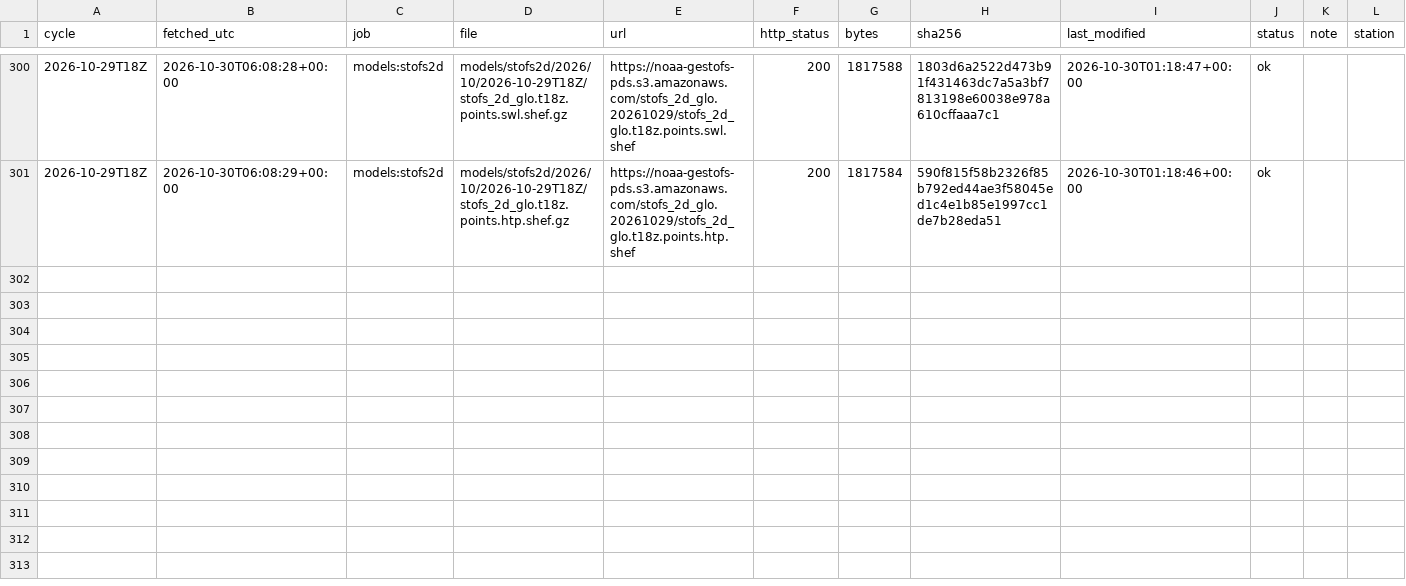
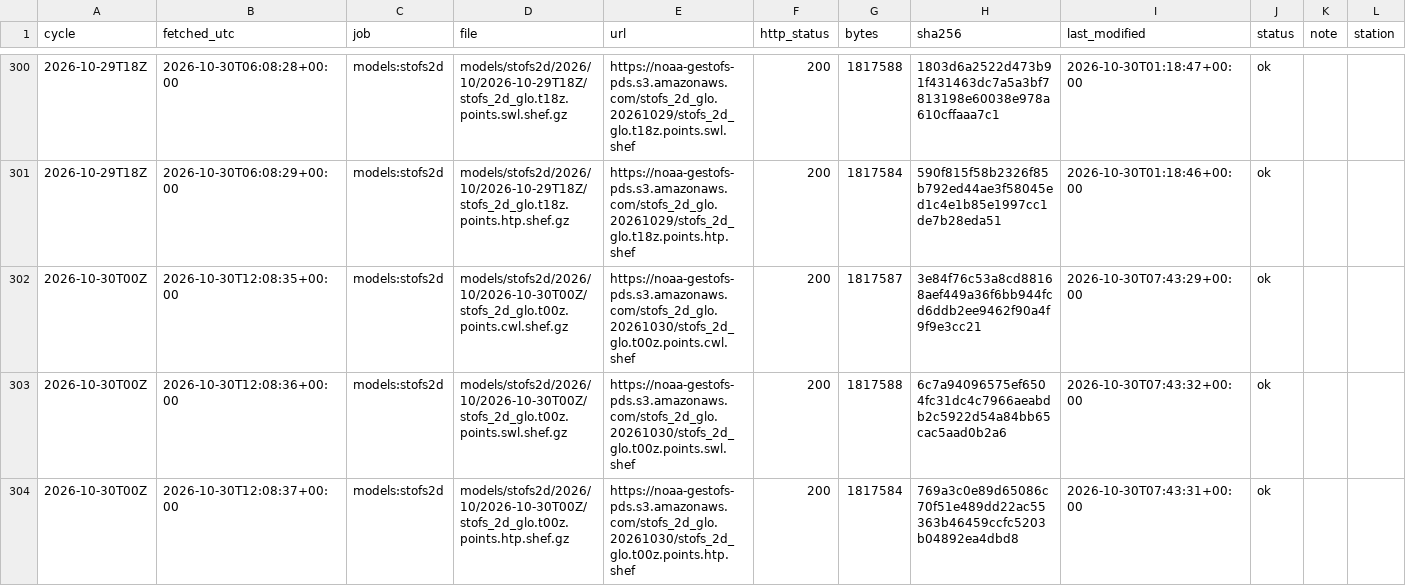
Before and after one commit to DerekLoftis/tidewatch_archive, a CSV file: data/index/models_stofs2d/2026-10.csv, drawn as a sheet; only a part is shown, gaps mark what is left out; rows hold the shown columns only; the diff names each change by its address in the sheet, - before the commit and + after, or states it on an @@ line.

```diff
--- a/data/index/models_stofs2d/2026-10.csv
+++ b/data/index/models_stofs2d/2026-10.csv
+row 302: 2026-10-30T00Z | 2026-10-30T12:08:35+00:00 | models:stofs2d | models/stofs2d/2026/10/2026-10-30T00Z/stofs_2d_glo.t00z.points.cwl.shef.gz | https://noaa-gestofs-pds.s3.amazonaws.com/stofs_2d_glo.20261030/stofs_2d_glo.t00z.points.cwl.shef | 200 | 1817587 | 3e84f76c53a8cd88168aef449a36f6bb944fcd6ddb2ee9462f90a4f9f9e3cc21 | 2026-10-30T07:43:29+00:00 | ok
+row 303: 2026-10-30T00Z | 2026-10-30T12:08:36+00:00 | models:stofs2d | models/stofs2d/2026/10/2026-10-30T00Z/stofs_2d_glo.t00z.points.swl.shef.gz | https://noaa-gestofs-pds.s3.amazonaws.com/stofs_2d_glo.20261030/stofs_2d_glo.t00z.points.swl.shef | 200 | 1817588 | 6c7a94096575ef6504fc31dc4c7966aeabdb2c5922d54a84bb65cac5aad0b2a6 | 2026-10-30T07:43:32+00:00 | ok
+row 304: 2026-10-30T00Z | 2026-10-30T12:08:37+00:00 | models:stofs2d | models/stofs2d/2026/10/2026-10-30T00Z/stofs_2d_glo.t00z.points.htp.shef.gz | https://noaa-gestofs-pds.s3.amazonaws.com/stofs_2d_glo.20261030/stofs_2d_glo.t00z.points.htp.shef | 200 | 1817584 | 769a3c0e89d65086c70f51e489dd22ac55363b46459ccfc5203b04892ea4dbd8 | 2026-10-30T07:43:31+00:00 | ok
```
Also changed, not shown: data/index/models/2026-10.csv, data/index/models_cbofs/2026-10.csv, 8 other files.
